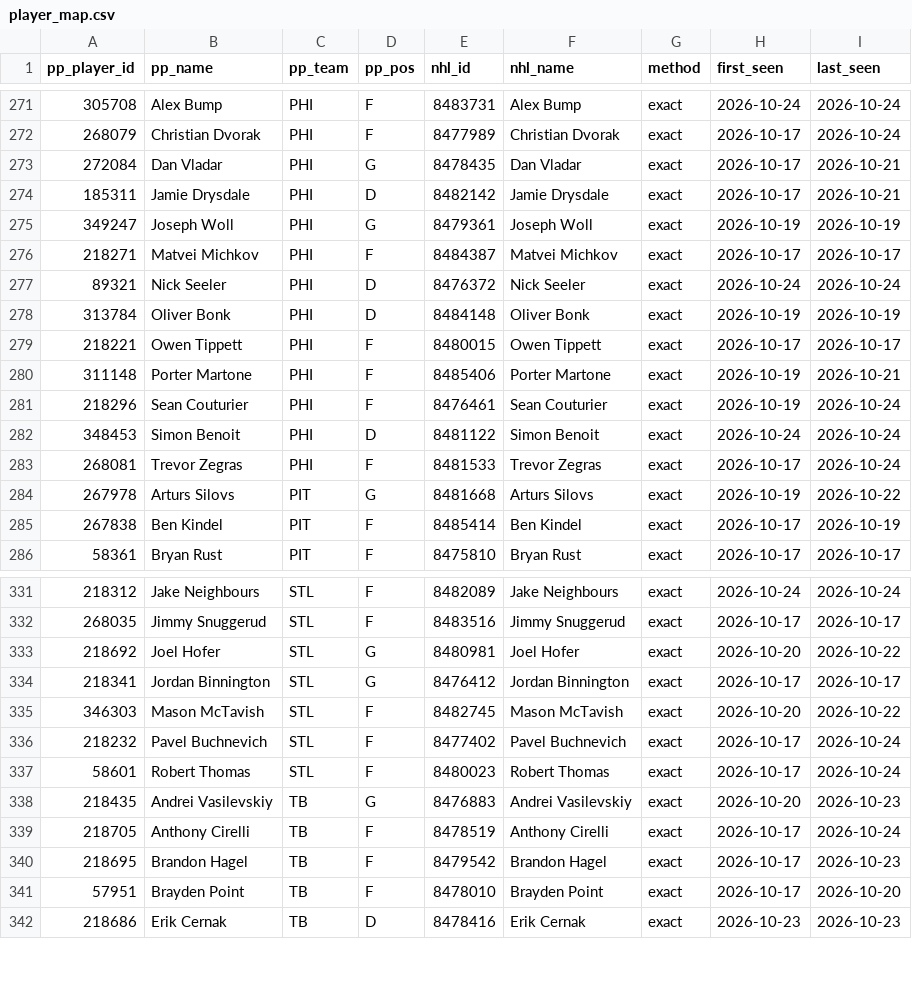
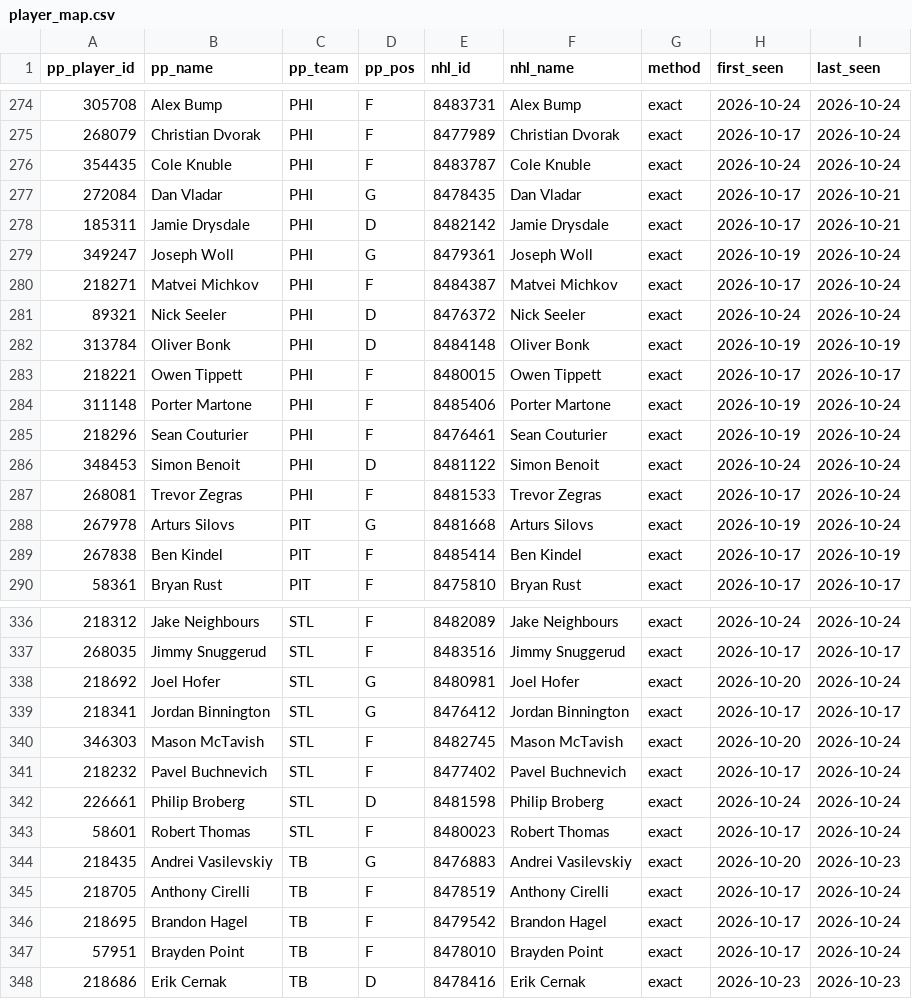
Before and after one commit to mileswilliams08/NHL-prop-model, a CSV file: data/player_map.csv, drawn as a sheet; only a part is shown, gaps mark what is left out; the diff covers the shown part only.

```diff
--- a/data/player_map.csv
+++ b/data/player_map.csv
@@ -272,6 +275,7 @@ pp_player_id,pp_name,pp_team,pp_pos,nhl_id,nhl_name,method,first_seen,last_seen
 268079,Christian Dvorak,PHI,F,8477989,Christian Dvorak,exact,2026-10-17,2026-10-24
+354435,Cole Knuble,PHI,F,8483787,Cole Knuble,exact,2026-10-24,2026-10-24
 272084,Dan Vladar,PHI,G,8478435,Dan Vladar,exact,2026-10-17,2026-10-21
 185311,Jamie Drysdale,PHI,D,8482142,Jamie Drysdale,exact,2026-10-17,2026-10-21
-349247,Joseph Woll,PHI,G,8479361,Joseph Woll,exact,2026-10-19,2026-10-19
-218271,Matvei Michkov,PHI,F,8484387,Matvei Michkov,exact,2026-10-17,2026-10-17
+349247,Joseph Woll,PHI,G,8479361,Joseph Woll,exact,2026-10-19,2026-10-24
+218271,Matvei Michkov,PHI,F,8484387,Matvei Michkov,exact,2026-10-17,2026-10-24
 89321,Nick Seeler,PHI,D,8476372,Nick Seeler,exact,2026-10-24,2026-10-24
@@ -279,3 +283,3 @@ pp_player_id,pp_name,pp_team,pp_pos,nhl_id,nhl_name,method,first_seen,last_seen
 218221,Owen Tippett,PHI,F,8480015,Owen Tippett,exact,2026-10-17,2026-10-17
-311148,Porter Martone,PHI,F,8485406,Porter Martone,exact,2026-10-19,2026-10-21
+311148,Porter Martone,PHI,F,8485406,Porter Martone,exact,2026-10-19,2026-10-24
 218296,Sean Couturier,PHI,F,8476461,Sean Couturier,exact,2026-10-19,2026-10-24
@@ -283,3 +287,3 @@ pp_player_id,pp_name,pp_team,pp_pos,nhl_id,nhl_name,method,first_seen,last_seen
 268081,Trevor Zegras,PHI,F,8481533,Trevor Zegras,exact,2026-10-17,2026-10-24
-267978,Arturs Silovs,PIT,G,8481668,Arturs Silovs,exact,2026-10-19,2026-10-22
+267978,Arturs Silovs,PIT,G,8481668,Arturs Silovs,exact,2026-10-19,2026-10-24
 267838,Ben Kindel,PIT,F,8485414,Ben Kindel,exact,2026-10-17,2026-10-19
@@ -332,6 +337,7 @@ pp_player_id,pp_name,pp_team,pp_pos,nhl_id,nhl_name,method,first_seen,last_seen
 268035,Jimmy Snuggerud,STL,F,8483516,Jimmy Snuggerud,exact,2026-10-17,2026-10-17
-218692,Joel Hofer,STL,G,8480981,Joel Hofer,exact,2026-10-20,2026-10-22
+218692,Joel Hofer,STL,G,8480981,Joel Hofer,exact,2026-10-20,2026-10-24
 218341,Jordan Binnington,STL,G,8476412,Jordan Binnington,exact,2026-10-17,2026-10-17
-346303,Mason McTavish,STL,F,8482745,Mason McTavish,exact,2026-10-20,2026-10-22
+346303,Mason McTavish,STL,F,8482745,Mason McTavish,exact,2026-10-20,2026-10-24
 218232,Pavel Buchnevich,STL,F,8477402,Pavel Buchnevich,exact,2026-10-17,2026-10-24
+226661,Philip Broberg,STL,D,8481598,Philip Broberg,exact,2026-10-24,2026-10-24
 58601,Robert Thomas,STL,F,8480023,Robert Thomas,exact,2026-10-17,2026-10-24
@@ -339,4 +345,4 @@ pp_player_id,pp_name,pp_team,pp_pos,nhl_id,nhl_name,method,first_seen,last_seen
 218705,Anthony Cirelli,TB,F,8478519,Anthony Cirelli,exact,2026-10-17,2026-10-24
-218695,Brandon Hagel,TB,F,8479542,Brandon Hagel,exact,2026-10-17,2026-10-23
-57951,Brayden Point,TB,F,8478010,Brayden Point,exact,2026-10-17,2026-10-20
+218695,Brandon Hagel,TB,F,8479542,Brandon Hagel,exact,2026-10-17,2026-10-24
+57951,Brayden Point,TB,F,8478010,Brayden Point,exact,2026-10-17,2026-10-24
 218686,Erik Cernak,TB,D,8478416,Erik Cernak,exact,2026-10-23,2026-10-23
```
Also changed, not shown: 5 added rows and 47 edited cells elsewhere in this file, 3 other files.
